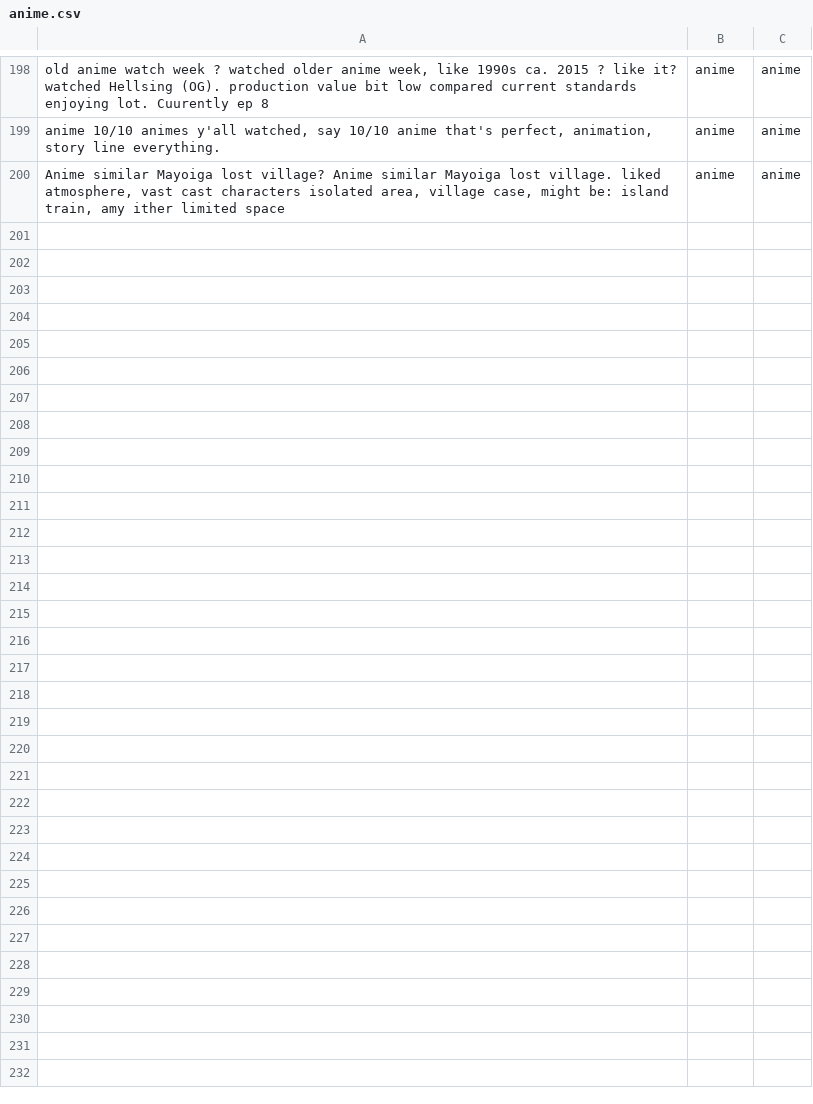
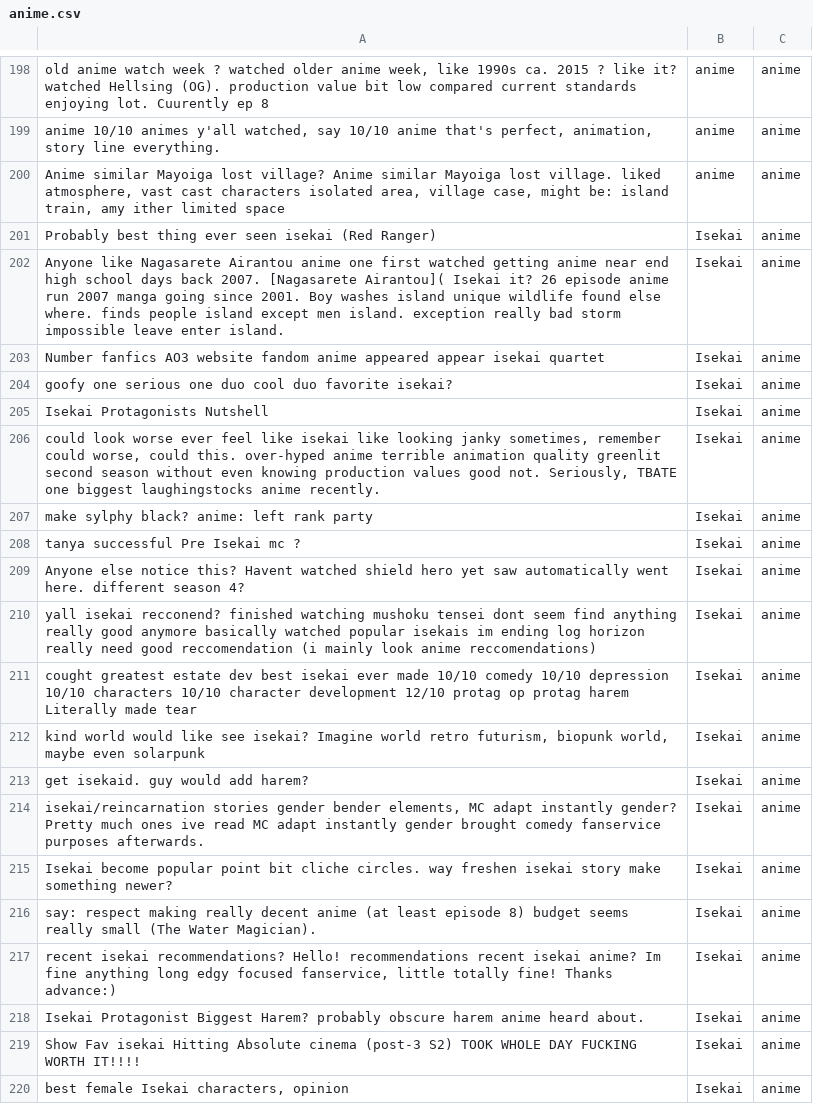
Before and after one commit to Vchen7629/Cyphria, a CSV file: data_processing_pipeline/category_classification_service/training_data/anime.csv, drawn as a sheet; only a part is shown, gaps mark what is left out; the diff covers the shown part only.

```diff
--- a/data_processing_pipeline/category_classification_service/training_data/anime.csv
+++ b/data_processing_pipeline/category_classification_service/training_data/anime.csv
@@ -200 +200,21 @@
 "Anime similar Mayoiga lost village? Anime similar Mayoiga lost village. liked atmosphere, vast cast characters isolated area, village case, might be: island train, amy ither limited space","anime","anime"
+"Probably best thing ever seen isekai (Red Ranger)","Isekai","anime"
+"Anyone like Nagasarete Airantou anime one first watched getting anime near end high school days back 2007. [Nagasarete Airantou]( Isekai it? 26 episode anime run 2007 manga going since 2001. Boy washes island unique wildlife found else where. finds people island except men island. exception really bad storm impossible leave enter island.","Isekai","anime"
+"Number fanfics AO3 website fandom anime appeared appear isekai quartet","Isekai","anime"
+"goofy one serious one duo cool duo favorite isekai?","Isekai","anime"
+"Isekai Protagonists Nutshell","Isekai","anime"
+"could look worse ever feel like isekai like looking janky sometimes, remember could worse, could this. over-hyped anime terrible animation quality greenlit second season without even knowing production values good not. Seriously, TBATE one biggest laughingstocks anime recently.","Isekai","anime"
+"make sylphy black? anime: left rank party","Isekai","anime"
+"tanya successful Pre Isekai mc ?","Isekai","anime"
+"Anyone else notice this? Havent watched shield hero yet saw automatically went here. different season 4?","Isekai","anime"
+"yall isekai recconend? finished watching mushoku tensei dont seem find anything really good anymore basically watched popular isekais im ending log horizon really need good reccomendation (i mainly look anime reccomendations)","Isekai","anime"
+"cought greatest estate dev best isekai ever made 10/10 comedy 10/10 depression 10/10 characters 10/10 character development 12/10 protag op protag harem Literally made tear","Isekai","anime"
+"kind world would like see isekai? Imagine world retro futurism, biopunk world, maybe even solarpunk","Isekai","anime"
+"get isekaid. guy would add harem?","Isekai","anime"
+"isekai/reincarnation stories gender bender elements, MC adapt instantly gender? Pretty much ones ive read MC adapt instantly gender brought comedy fanservice purposes afterwards.","Isekai","anime"
+"Isekai become popular point bit cliche circles. way freshen isekai story make something newer?","Isekai","anime"
+"say: respect making really decent anime (at least episode 8) budget seems really small (The Water Magician).","Isekai","anime"
+"recent isekai recommendations? Hello! recommendations recent isekai anime? Im fine anything long edgy focused fanservice, little totally fine! Thanks advance:)","Isekai","anime"
+"Isekai Protagonist Biggest Harem? probably obscure harem anime heard about.","Isekai","anime"
+"Show Fav isekai Hitting Absolute cinema (post-3 S2) TOOK WHOLE DAY FUCKING WORTH IT!!!!","Isekai","anime"
+"best female Isekai characters, opinion","Isekai","anime"
```
Also changed, not shown: 20 added rows and 2 edited cells elsewhere in this file, data_processing_pipeline/category_classification_service/training_data/animals.csv, data_processing_pipeline/category_classification_service/training_data/collecting.csv, 11 other files.
